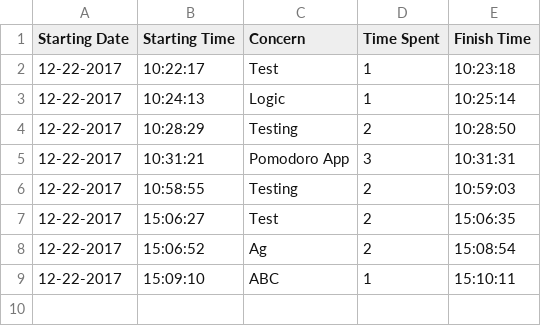
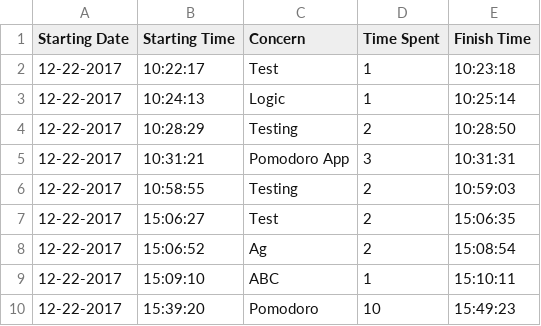
Before and after one commit to dev-muser/cli-time-management, a CSV file: time-management.csv, drawn as a sheet; the diff names each change by its address in the sheet, - before the commit and + after, or states it on an @@ line.

```diff
--- a/time-management.csv
+++ b/time-management.csv
+row 10: 12-22-2017 | 15:39:20 | Pomodoro | 10 | 15:49:23
```
Also changed, not shown: 2 other files.
